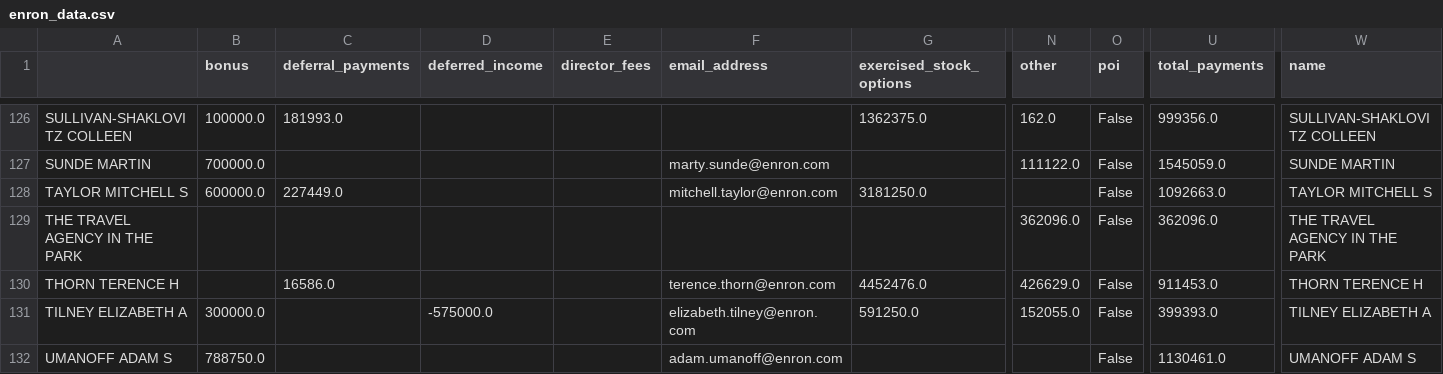
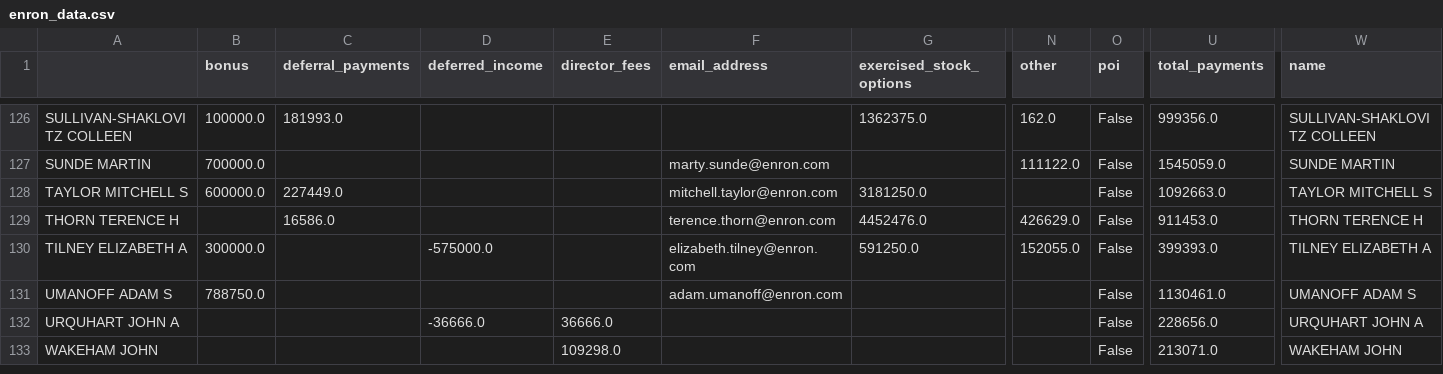
Before and after one commit to AdmcCarthy/Identify_Fraud_from_Enron_Email, a CSV file: final_project/resources/R/enron_data.csv, drawn as a sheet; only a part is shown, gaps mark what is left out; the shorter side is filled out with more unchanged rows; rows hold the shown columns only; the diff names each change by its address in the sheet, - before the commit and + after, or states it on an @@ line.

```diff
--- a/final_project/resources/R/enron_data.csv
+++ b/final_project/resources/R/enron_data.csv
-row 129: THE TRAVEL AGENCY IN THE PARK |  |  |  |  |  |  | 362096.0 | False | 362096.0 | THE TRAVEL AGENCY IN THE PARK
```
Also changed, not shown: 23 other files.
